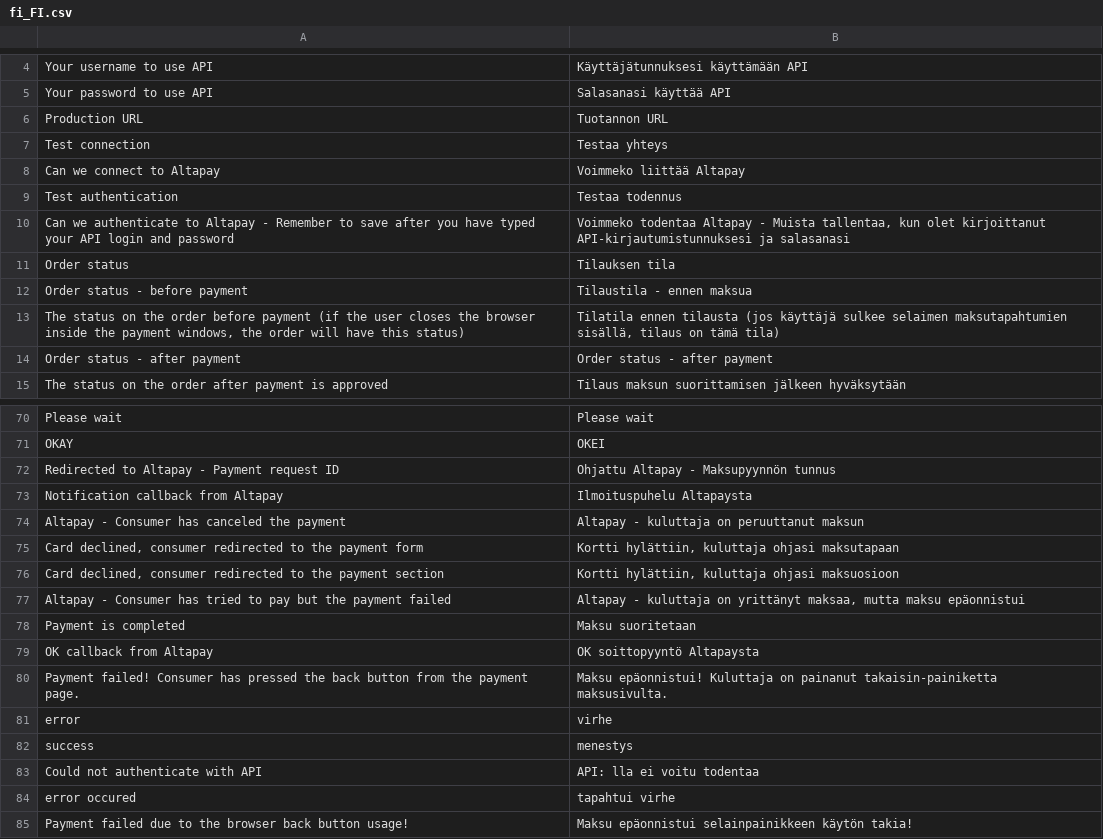
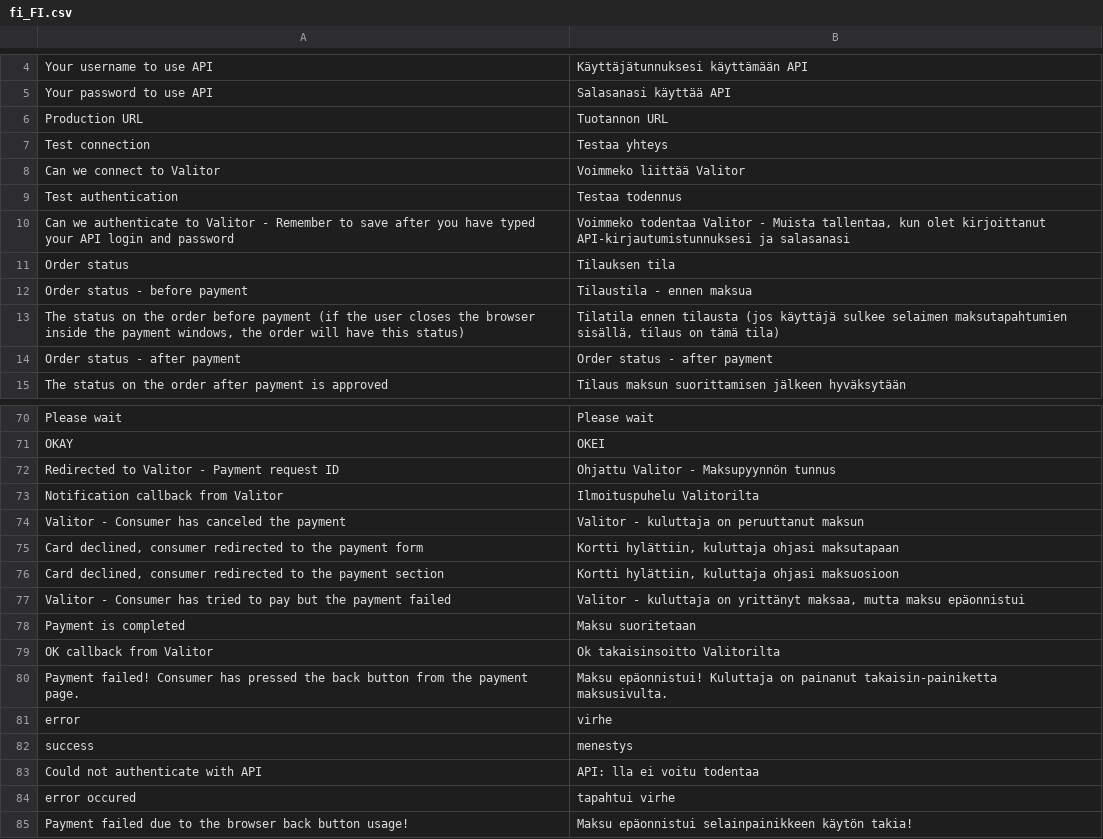
Before and after one commit to AltaPay/plugin-magento2, a CSV file: i18n/fi_FI.csv, drawn as a sheet; only a part is shown, gaps mark what is left out.

Commit message:
* Improvements: 	- New database table according to the branding changes 	- Several refactored files 	- Database update for cleanup job after the rebranding changes 	- Added a second batch of branding changes (renamed layout files and references) * Bug fix: 	- Error not showing on browser back buton usage. 	- Discounts not handled properly due to unitPrice and discount percentage (the reason for the Klarna failed payments) 	- PHP 7.2 limitation has been removed

```diff
--- a/i18n/fi_FI.csv
+++ b/i18n/fi_FI.csv
@@ -7,5 +7,5 @@
 "Test connection","Testaa yhteys"
-"Can we connect to Altapay","Voimmeko liittää Altapay"
+"Can we connect to Valitor","Voimmeko liittää Valitor"
 "Test authentication","Testaa todennus"
-"Can we authenticate to Altapay - Remember to save after you have typed your API login and password","Voimmeko todentaa Altapay - Muista tallentaa, kun olet kirjoittanut API-kirjautumistunnuksesi ja salasanasi"
+"Can we authenticate to Valitor - Remember to save after you have typed your API login and password","Voimmeko todentaa Valitor - Muista tallentaa, kun olet kirjoittanut API-kirjautumistunnuksesi ja salasanasi"
 "Order status","Tilauksen tila"
@@ -71,10 +71,10 @@
 "OKAY","OKEI"
-"Redirected to Altapay - Payment request ID","Ohjattu Altapay - Maksupyynnön tunnus"
-"Notification callback from Altapay","Ilmoituspuhelu Altapaysta"
-"Altapay - Consumer has canceled the payment","Altapay - kuluttaja on peruuttanut maksun"
+"Redirected to Valitor - Payment request ID","Ohjattu Valitor - Maksupyynnön tunnus"
+"Notification callback from Valitor","Ilmoituspuhelu Valitorilta"
+"Valitor - Consumer has canceled the payment","Valitor - kuluttaja on peruuttanut maksun"
 "Card declined, consumer redirected to the payment form","Kortti hylättiin, kuluttaja ohjasi maksutapaan"
 "Card declined, consumer redirected to the payment section","Kortti hylättiin, kuluttaja ohjasi maksuosioon",
-"Altapay - Consumer has tried to pay but the payment failed","Altapay - kuluttaja on yrittänyt maksaa, mutta maksu epäonnistui"
+"Valitor - Consumer has tried to pay but the payment failed","Valitor - kuluttaja on yrittänyt maksaa, mutta maksu epäonnistui"
 "Payment is completed","Maksu suoritetaan"
-"OK callback from Altapay","OK soittopyyntö Altapaysta"
+"OK callback from Valitor","Ok takaisinsoitto Valitorilta"
 "Payment failed! Consumer has pressed the back button from the payment page.","Maksu epäonnistui! Kuluttaja on painanut takaisin-painiketta maksusivulta."
```
Also changed, not shown: i18n/da_DK.csv, i18n/de_DE.csv, 29 other files.
